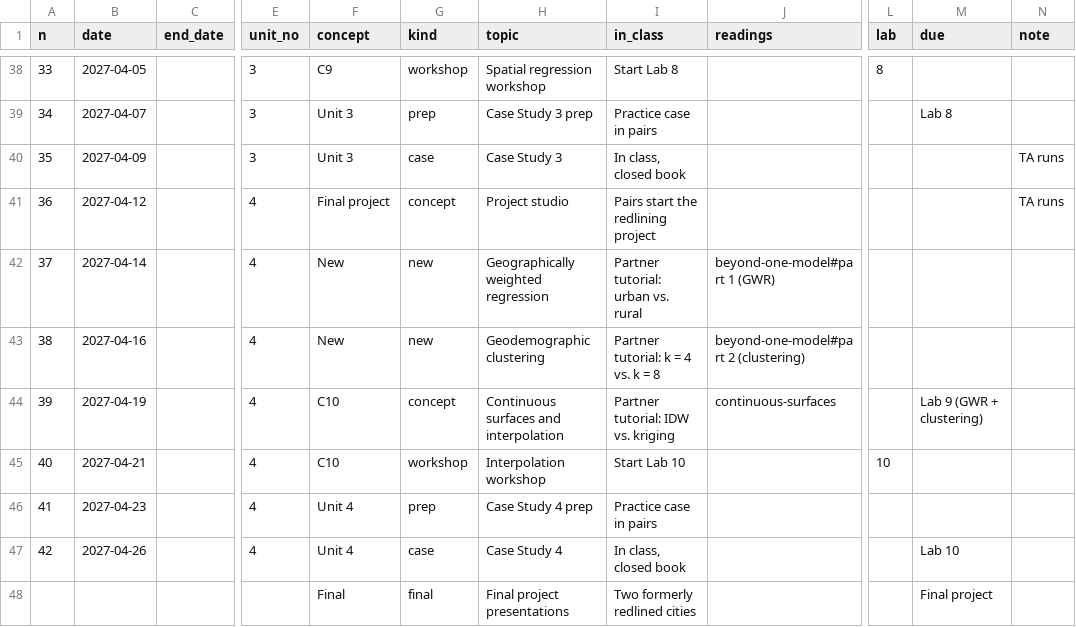
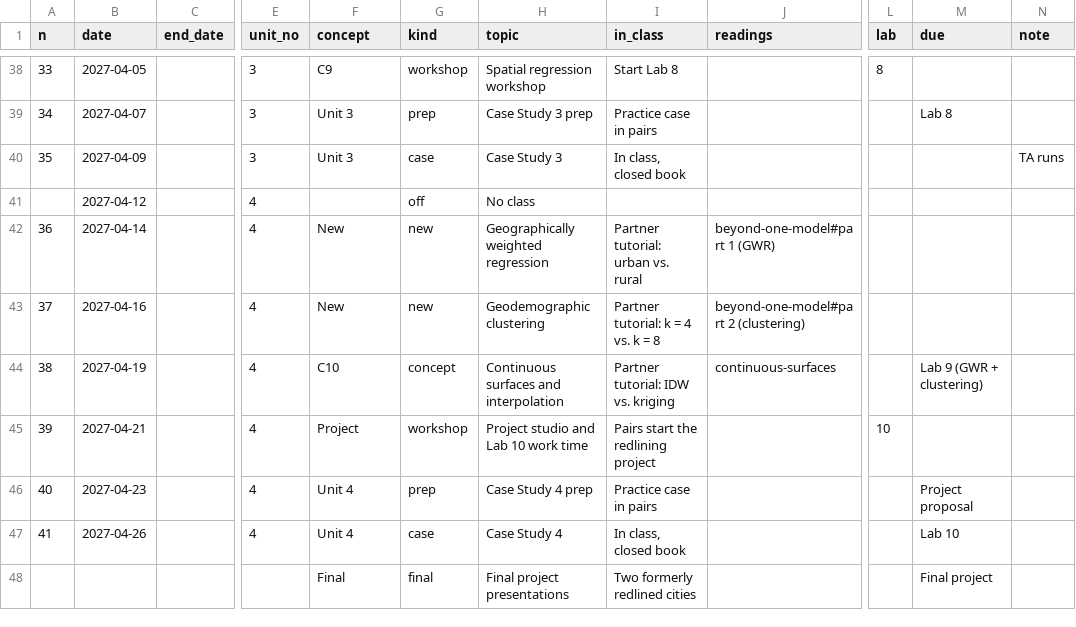
Before and after one commit to jucardwell/geog391, a CSV file: course/schedule.csv, drawn as a sheet; only a part is shown, gaps mark what is left out; the diff names each change by its address in the sheet, - before the commit and + after, or states it on an @@ line.

```diff
--- a/course/schedule.csv
+++ b/course/schedule.csv
@@ column A (n) renumbered between rows 41 and 47 @@
-F41 (concept): Final project
+F41 (concept): (empty)
-G41 (kind): concept
+G41 (kind): off
-H41 (topic): Project studio
+H41 (topic): No class
-I41 (in_class): Pairs start the redlining project
+I41 (in_class): (empty)
-N41 (note): TA runs
+N41 (note): (empty)
-F45 (concept): C10
+F45 (concept): Project
-H45 (topic): Interpolation workshop
+H45 (topic): Project studio and Lab 10 work time
-I45 (in_class): Start Lab 10
+I45 (in_class): Pairs start the redlining project
-M46 (due): (empty)
+M46 (due): Project proposal
```
Also changed, not shown: 1 other file.
